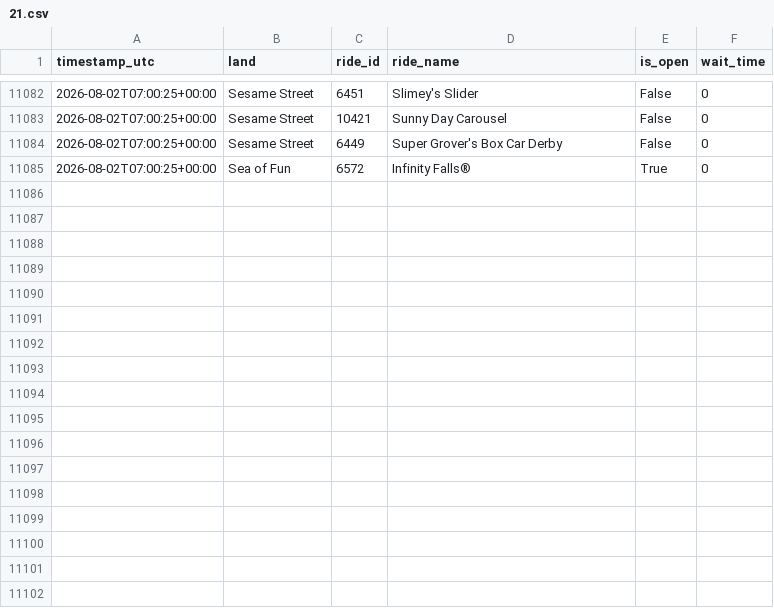
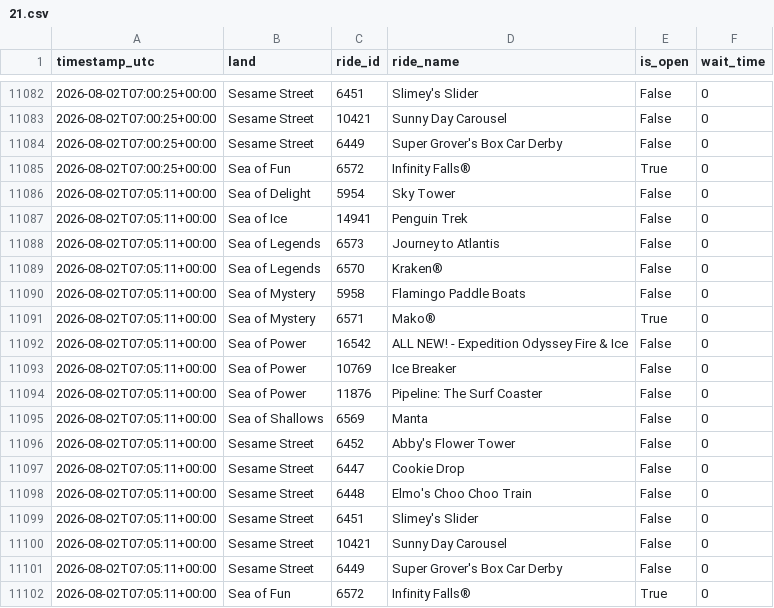
Before and after one commit to GustavoLuza/rideradar-queue-data, a CSV file: data/21.csv, drawn as a sheet; only a part is shown, gaps mark what is left out.

```diff
--- a/data/21.csv
+++ b/data/21.csv
@@ -11085 +11085,18 @@ timestamp_utc,land,ride_id,ride_name,is_open,wait_time
 2026-08-02T07:00:25+00:00,Sea of Fun,6572,Infinity Falls®,True,0
+2026-08-02T07:05:11+00:00,Sea of Delight,5954,Sky Tower,False,0
+2026-08-02T07:05:11+00:00,Sea of Ice,14941,Penguin Trek,False,0
+2026-08-02T07:05:11+00:00,Sea of Legends,6573,Journey to Atlantis,False,0
+2026-08-02T07:05:11+00:00,Sea of Legends,6570,Kraken®,False,0
+2026-08-02T07:05:11+00:00,Sea of Mystery,5958,Flamingo Paddle Boats,False,0
+2026-08-02T07:05:11+00:00,Sea of Mystery,6571,Mako®,True,0
+2026-08-02T07:05:11+00:00,Sea of Power,16542,ALL NEW! - Expedition Odyssey Fire & Ice,False,0
+2026-08-02T07:05:11+00:00,Sea of Power,10769,Ice Breaker,False,0
+2026-08-02T07:05:11+00:00,Sea of Power,11876,Pipeline: The Surf Coaster,False,0
+2026-08-02T07:05:11+00:00,Sea of Shallows,6569,Manta,False,0
+2026-08-02T07:05:11+00:00,Sesame Street,6452,Abby's Flower Tower,False,0
+2026-08-02T07:05:11+00:00,Sesame Street,6447,Cookie Drop,False,0
+2026-08-02T07:05:11+00:00,Sesame Street,6448,Elmo's Choo Choo Train,False,0
+2026-08-02T07:05:11+00:00,Sesame Street,6451,Slimey's Slider,False,0
+2026-08-02T07:05:11+00:00,Sesame Street,10421,Sunny Day Carousel,False,0
+2026-08-02T07:05:11+00:00,Sesame Street,6449,Super Grover's Box Car Derby,False,0
+2026-08-02T07:05:11+00:00,Sea of Fun,6572,Infinity Falls®,True,0
```
Also changed, not shown: 8 other files.
